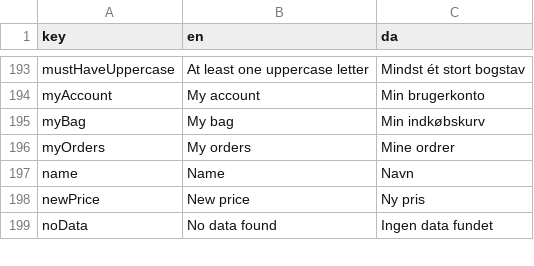
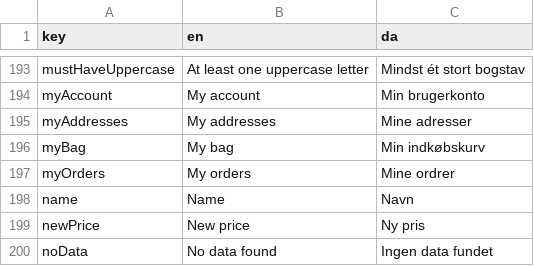
Before and after one commit to jardenna/shop, a CSV file: src/locales/translation.csv, drawn as a sheet; only a part is shown, gaps mark what is left out.

```diff
--- a/src/locales/translation.csv
+++ b/src/locales/translation.csv
@@ -194,2 +194,3 @@ mustHaveUppercase;At least one uppercase letter;Mindst ét stort bogstav
 myAccount;My account;Min brugerkonto
+myAddresses;My addresses;Mine adresser
 myBag;My bag;Min indkøbskurv
```
Also changed, not shown: 2 other files.
